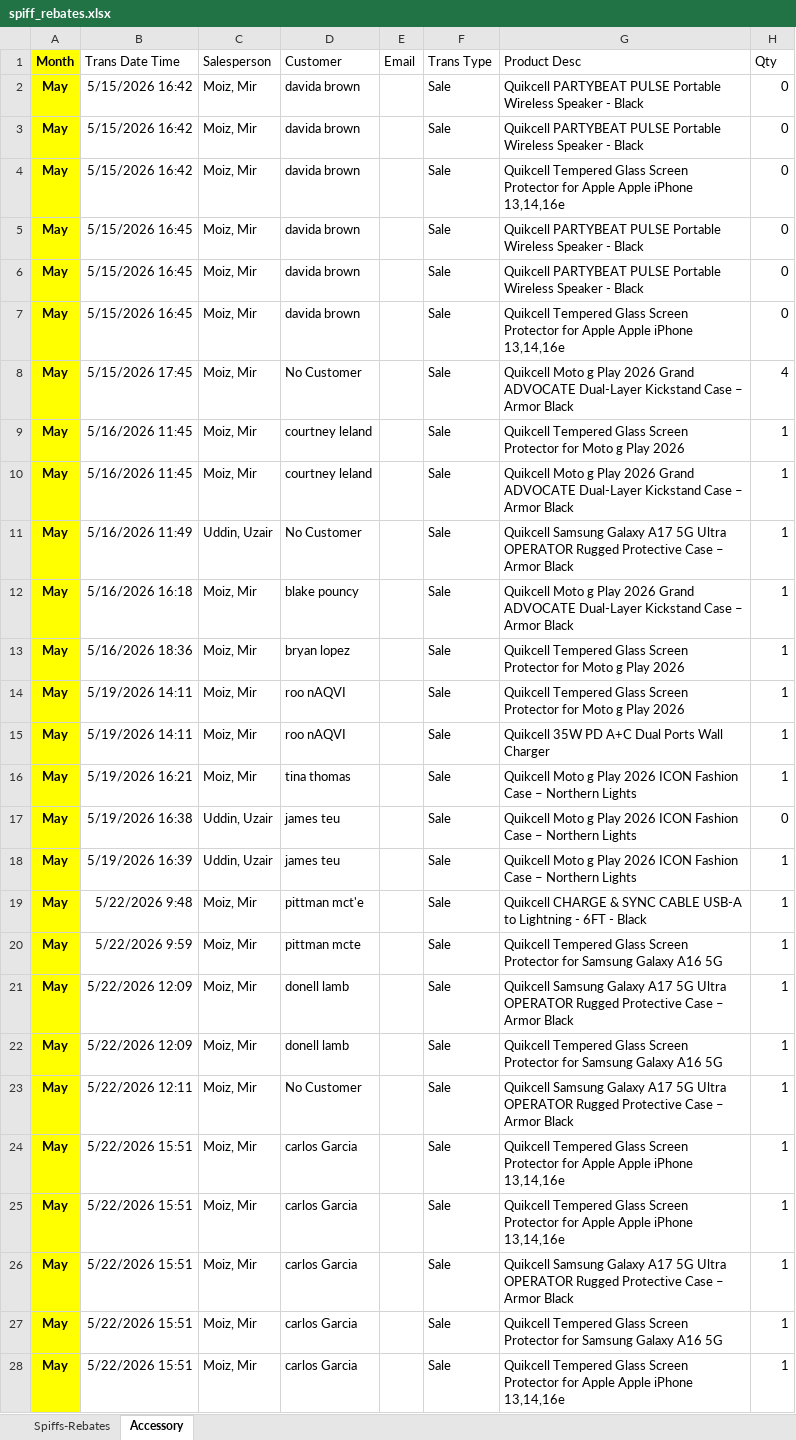
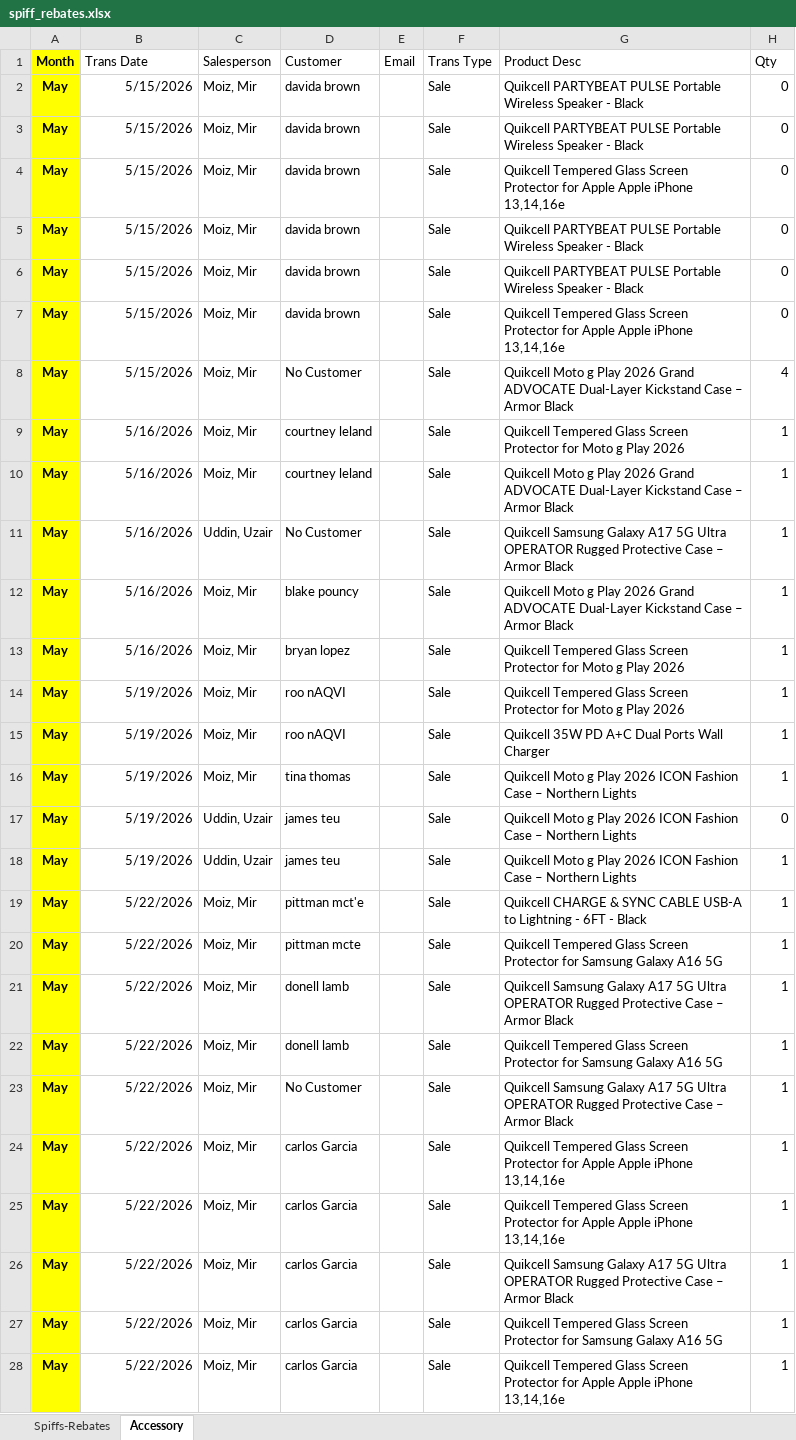
Before and after one commit to MuhammadYousuf1/Ibex-Wireless, an Excel workbook: data/spiff_rebates.xlsx, sheet Accessory, drawn as a sheet; only a part is shown; values as stored, in another font and other column widths than the file's, no borders; the diff covers the shown part only; the diff names each change by its address in the sheet, - before the commit and + after, or states it on an @@ line.

Commit message:
Initial commit

```diff
--- a/data/spiff_rebates.xlsx (sheet Accessory)
+++ b/data/spiff_rebates.xlsx (sheet Accessory)
-B1: Trans Date Time
+B1: Trans Date
-B2:B4 (Trans Date): 5/15/2026 16:42
+B2:B4 (Trans Date): 5/15/2026
-B5:B7 (Trans Date): 5/15/2026 16:45
+B5:B7 (Trans Date): 5/15/2026
-B8 (Trans Date): 5/15/2026 17:45
+B8 (Trans Date): 5/15/2026
-B9:B10 (Trans Date): 5/16/2026 11:45
+B9:B10 (Trans Date): 5/16/2026
-B11 (Trans Date): 5/16/2026 11:49
+B11 (Trans Date): 5/16/2026
-B12 (Trans Date): 5/16/2026 16:18
+B12 (Trans Date): 5/16/2026
-B13 (Trans Date): 5/16/2026 18:36
+B13 (Trans Date): 5/16/2026
-B14:B15 (Trans Date): 5/19/2026 14:11
+B14:B15 (Trans Date): 5/19/2026
-B16 (Trans Date): 5/19/2026 16:21
+B16 (Trans Date): 5/19/2026
-B17 (Trans Date): 5/19/2026 16:38
+B17 (Trans Date): 5/19/2026
-B18 (Trans Date): 5/19/2026 16:39
+B18 (Trans Date): 5/19/2026
-B19 (Trans Date): 5/22/2026 9:48
+B19 (Trans Date): 5/22/2026
-B20 (Trans Date): 5/22/2026 9:59
+B20 (Trans Date): 5/22/2026
-B21:B22 (Trans Date): 5/22/2026 12:09
+B21:B22 (Trans Date): 5/22/2026
-B23 (Trans Date): 5/22/2026 12:11
+B23 (Trans Date): 5/22/2026
-B24:B28 (Trans Date): 5/22/2026 15:51
+B24:B28 (Trans Date): 5/22/2026
```
Also changed, not shown: 511 edited cells and cell formats elsewhere in this sheet.
